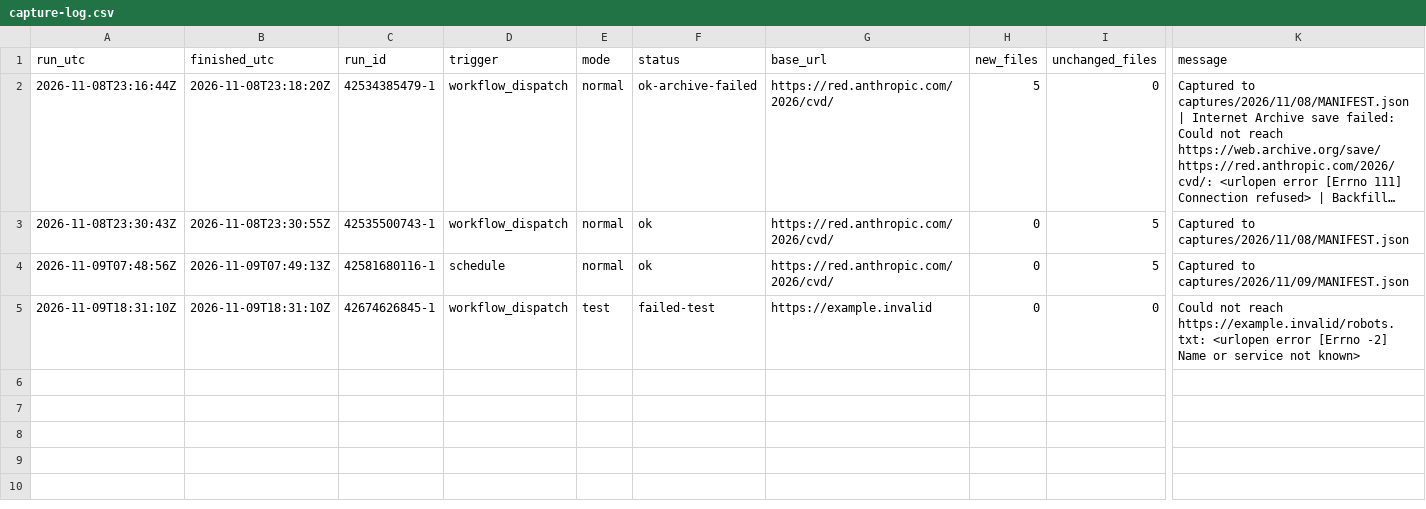
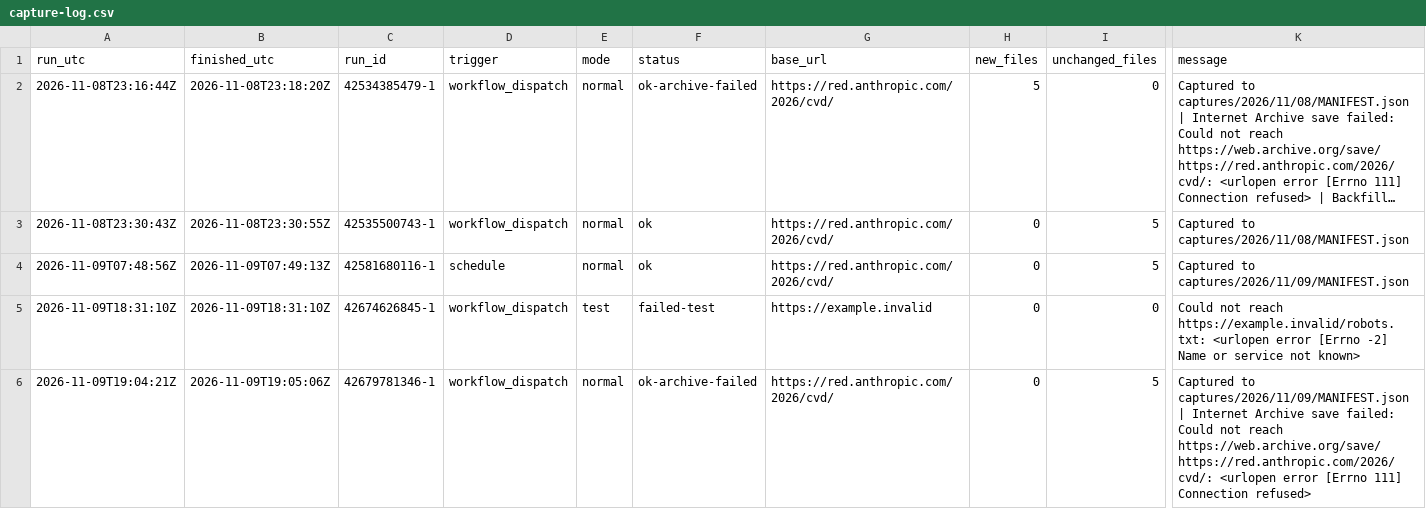
Before and after one commit to vulnerabilities-ai/verifier, a CSV file: captures/capture-log.csv, drawn as a sheet; only a part is shown, gaps mark what is left out; long unchanged cells end in …; rows hold the shown columns only; the diff names each change by its address in the sheet, - before the commit and + after, or states it on an @@ line.

```diff
--- a/captures/capture-log.csv
+++ b/captures/capture-log.csv
+row 6: 2026-11-09T19:04:21Z | 2026-11-09T19:05:06Z | 42679781346-1 | workflow_dispatch | normal | ok-archive-failed | https://red.anthropic.com/2026/cvd/ | 0 | 5 | Captured to captures/2026/11/09/MANIFEST.json | Internet Archive save failed: Could not reach https://web.archive.org/save/https://red.anthropic.com/2026/cvd/: <urlopen error [Errno 111] Connection refused>
```
Also changed, not shown: 2 other files.
